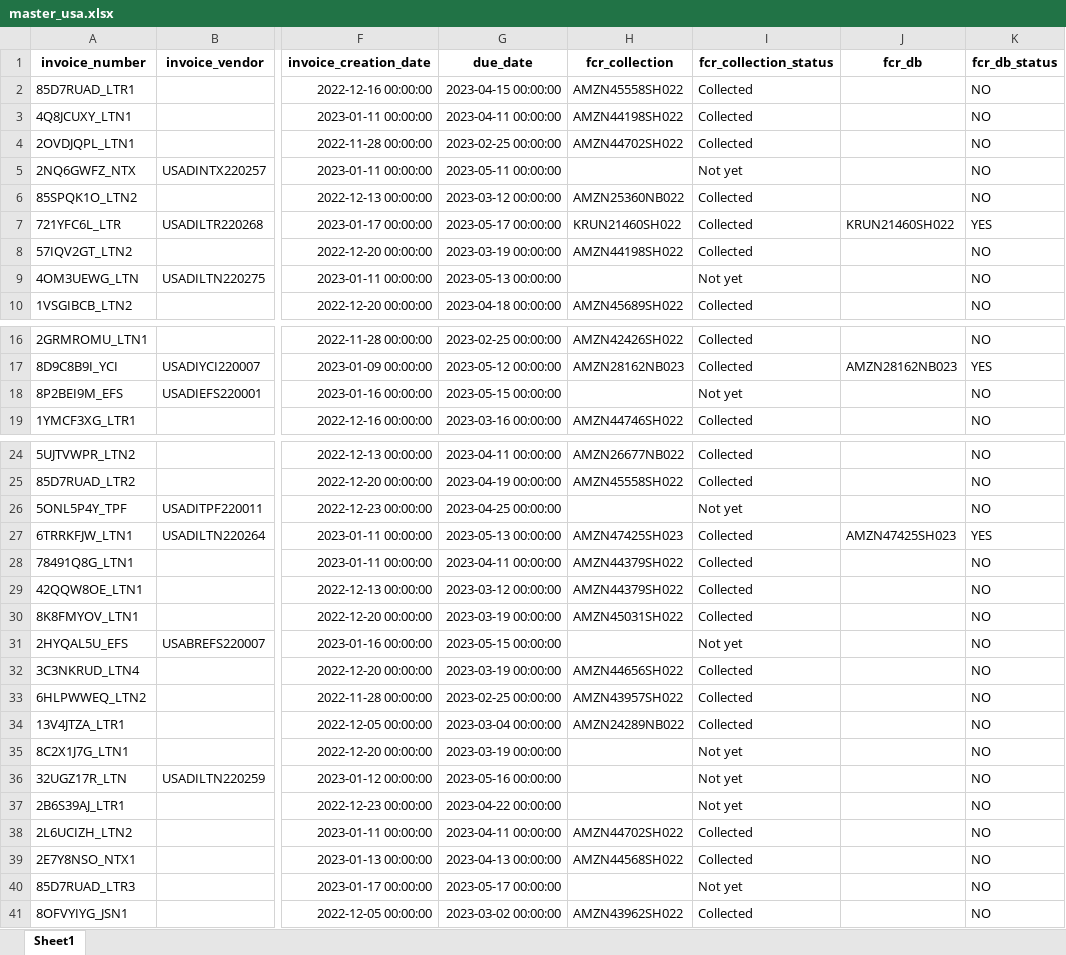
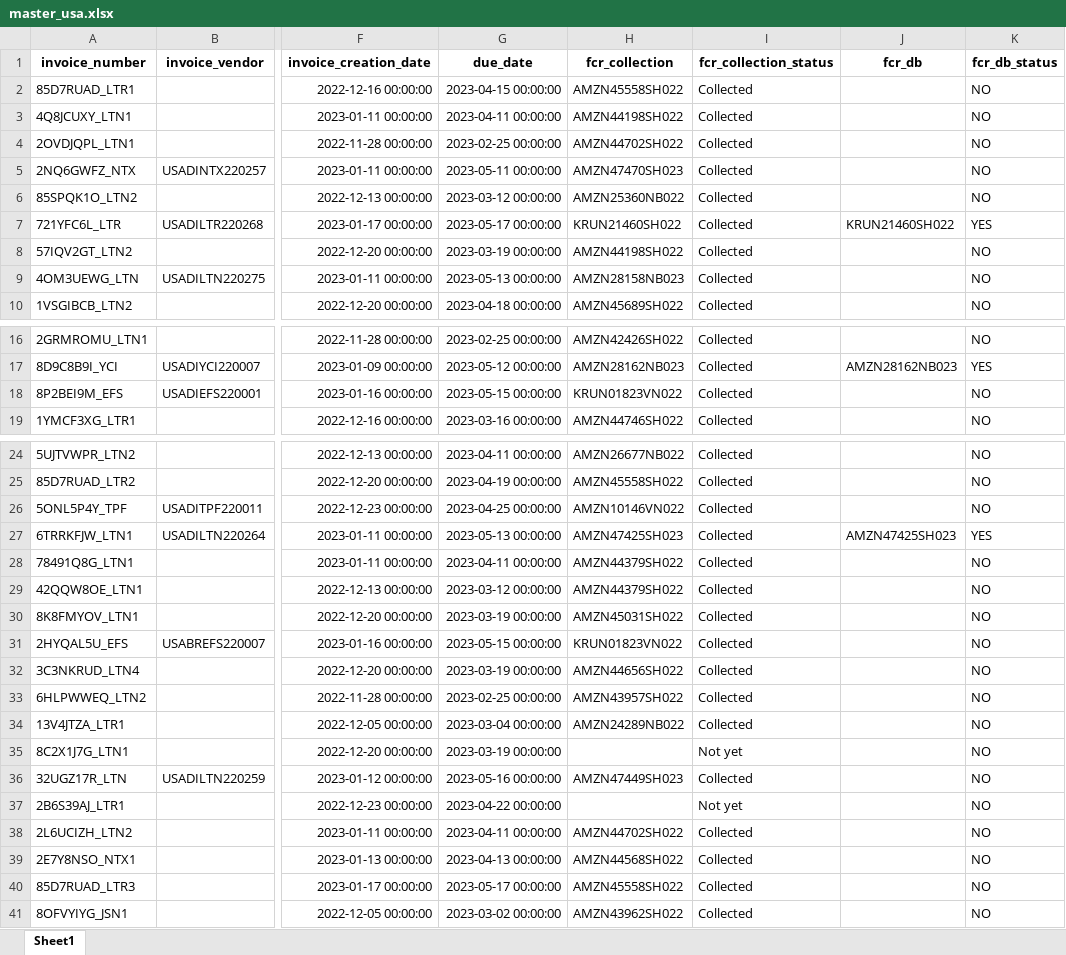
Before and after one commit to duy612/yes4all_invoice, an Excel workbook: master_usa.xlsx, sheet Sheet1, drawn as a sheet; only a part is shown, gaps mark what is left out; values as stored, in another font and other column widths than the file's, no borders; the diff covers the shown part only; the diff names each change by its address in the sheet, - before the commit and + after, or states it on an @@ line.

```diff
--- a/master_usa.xlsx (sheet Sheet1)
+++ b/master_usa.xlsx (sheet Sheet1)
-H5 (fcr_collection): (empty)
+H5 (fcr_collection): AMZN47470SH023
-I5 (fcr_collection_status): Not yet
+I5 (fcr_collection_status): Collected
-H9 (fcr_collection): (empty)
+H9 (fcr_collection): AMZN28158NB023
-I9 (fcr_collection_status): Not yet
+I9 (fcr_collection_status): Collected
-H18 (fcr_collection): (empty)
+H18 (fcr_collection): KRUN01823VN022
-I18 (fcr_collection_status): Not yet
+I18 (fcr_collection_status): Collected
-H26 (fcr_collection): (empty)
+H26 (fcr_collection): AMZN10146VN022
-I26 (fcr_collection_status): Not yet
+I26 (fcr_collection_status): Collected
-H31 (fcr_collection): (empty)
+H31 (fcr_collection): KRUN01823VN022
-I31 (fcr_collection_status): Not yet
+I31 (fcr_collection_status): Collected
-H36 (fcr_collection): (empty)
+H36 (fcr_collection): AMZN47449SH023
-I36 (fcr_collection_status): Not yet
+I36 (fcr_collection_status): Collected
-H40 (fcr_collection): (empty)
+H40 (fcr_collection): AMZN45558SH022
-I40 (fcr_collection_status): Not yet
+I40 (fcr_collection_status): Collected
```
Also changed, not shown: 14 edited cells elsewhere in this sheet, master_inter.xlsx, mirror.xlsx, 1 other file.
